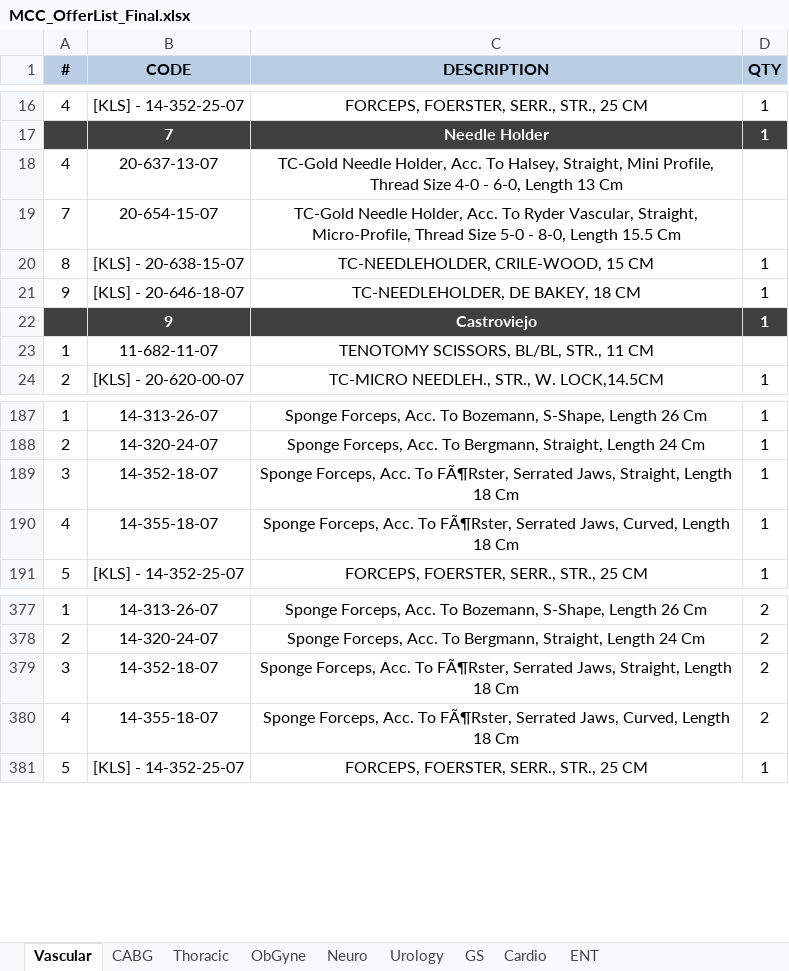
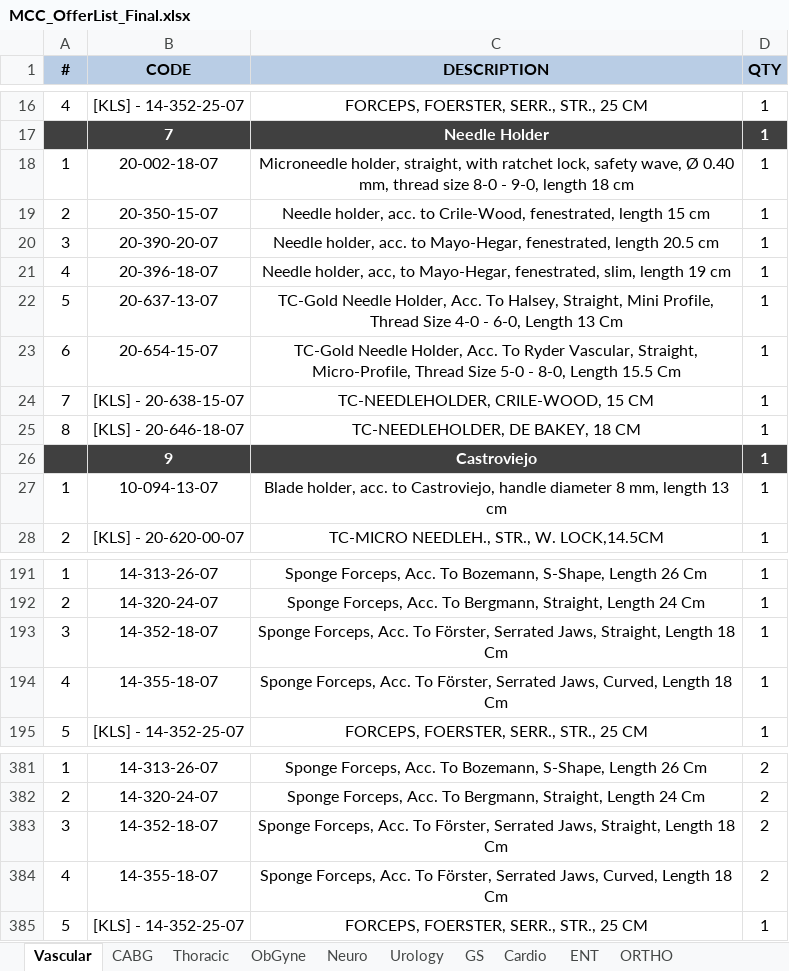
Before and after one commit to Anasmo1323/KLSMartin_TeamAssistant, an Excel workbook: data/MCC_OfferList_Final.xlsx, sheet Vascular, drawn as a sheet; only a part is shown, gaps mark what is left out; values as stored, in another font and other column widths than the file's, no borders; removed rows and columns are numbered as before the commit, all else as after; the diff names each change by its address in the sheet, - before the commit and + after, or states it on an @@ line.

Commit message:
feat: parse updated MCC_OfferList_Final.xlsx with new ORTHO sheet

```diff
--- a/data/MCC_OfferList_Final.xlsx (sheet Vascular)
+++ b/data/MCC_OfferList_Final.xlsx (sheet Vascular)
+sheet tab: ORTHO
+row 18: 1 | 20-002-18-07 | Microneedle holder, straight, with ratchet lock, safety wave, Ø 0.40 mm, thread size 8-0 - 9-0, length 18 cm | 1
+row 19: 2 | 20-350-15-07 | Needle holder, acc. to Crile-Wood, fenestrated, length 15 cm | 1
+row 20: 3 | 20-390-20-07 | Needle holder, acc. to Mayo-Hegar, fenestrated, length 20.5 cm | 1
-B21 (CODE): 20-637-13-07
+B21 (CODE): 20-396-18-07
-C21 (DESCRIPTION): TC-Gold Needle Holder, Acc. To Halsey, Straight, Mini Profile, Thread Size 4-0 - 6-0, Length 13 Cm
+C21 (DESCRIPTION): Needle holder, acc, to Mayo-Hegar, fenestrated, slim, length 19 cm
-D21 (QTY): (empty)
+D21 (QTY): 1
-row 19: 7 | 20-654-15-07 | TC-Gold Needle Holder, Acc. To Ryder Vascular, Straight, Micro-Profile, Thread Size 5-0 - 8-0, Length 15.5 Cm
+row 22: 5 | 20-637-13-07 | TC-Gold Needle Holder, Acc. To Halsey, Straight, Mini Profile, Thread Size 4-0 - 6-0, Length 13 Cm | 1
+row 23: 6 | 20-654-15-07 | TC-Gold Needle Holder, Acc. To Ryder Vascular, Straight, Micro-Profile, Thread Size 5-0 - 8-0, Length 15.5 Cm | 1
-A24 (#): 8
+A24 (#): 7
-A25 (#): 9
+A25 (#): 8
-B27 (CODE): 11-682-11-07
+B27 (CODE): 10-094-13-07
-C27 (DESCRIPTION): TENOTOMY SCISSORS, BL/BL, STR., 11 CM
+C27 (DESCRIPTION): Blade holder, acc. to Castroviejo, handle diameter 8 mm, length 13 cm
-D27 (QTY): (empty)
+D27 (QTY): 1
-C193 (DESCRIPTION): …Acc. To FÃ¶Rster, Serrated Jaws,…
+C193 (DESCRIPTION): …Acc. To Förster, Serrated Jaws,…
-C194 (DESCRIPTION): …Acc. To FÃ¶Rster, Serrated Jaws,…
+C194 (DESCRIPTION): …Acc. To Förster, Serrated Jaws,…
-C383 (DESCRIPTION): …Acc. To FÃ¶Rster, Serrated Jaws,…
+C383 (DESCRIPTION): …Acc. To Förster, Serrated Jaws,…
-C384 (DESCRIPTION): …Acc. To FÃ¶Rster, Serrated Jaws,…
+C384 (DESCRIPTION): …Acc. To Förster, Serrated Jaws,…
```
Also changed, not shown: sheet ENT, sheet ObGyne, sheet Neuro, sheet GS, sheet CABG, sheet Thoracic, 1 more sheet, 1 other file.
